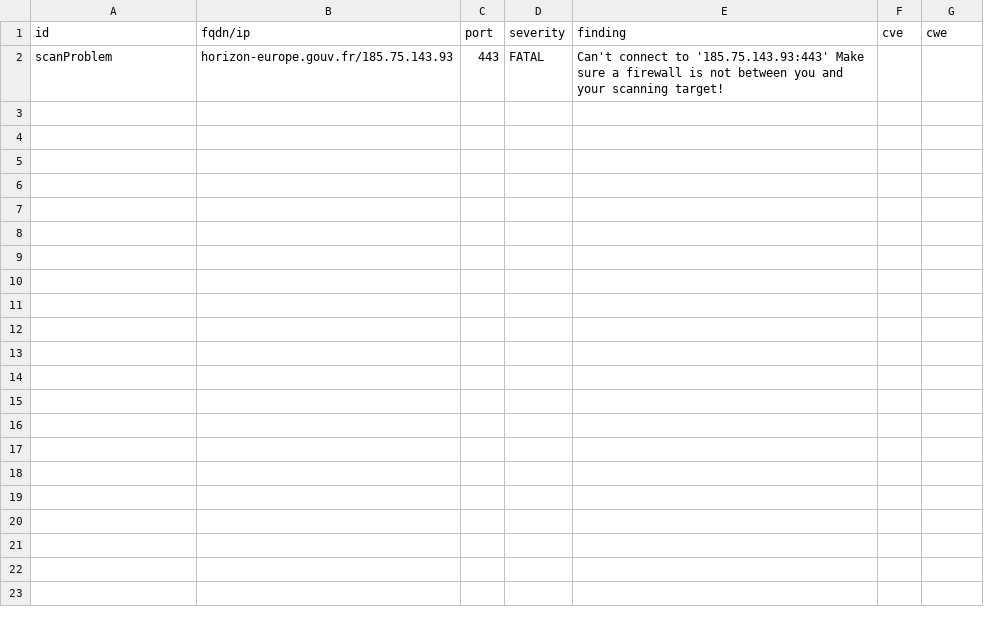
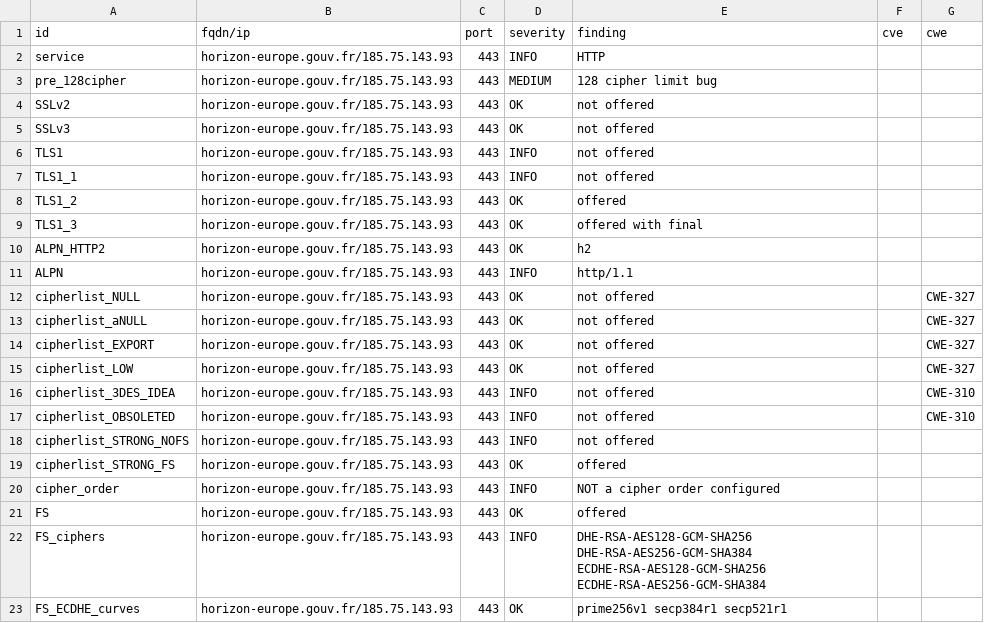
Before and after one commit to GKO-org/dashlordPrd5, a CSV file: results/aHR0cHM6Ly9ob3Jpem9uLWV1cm9wZS5nb3V2LmZy/testssl.csv, drawn as a sheet.

Commit message:
update: https://horizon-europe.gouv.fr

```diff
--- a/results/aHR0cHM6Ly9ob3Jpem9uLWV1cm9wZS5nb3V2LmZy/testssl.csv
+++ b/results/aHR0cHM6Ly9ob3Jpem9uLWV1cm9wZS5nb3V2LmZy/testssl.csv
@@ -1,2 +1,23 @@
 "id","fqdn/ip","port","severity","finding","cve","cwe"
-"scanProblem","horizon-europe.gouv.fr/185.75.143.93","443","FATAL","Can't connect to '185.75.143.93:443' Make sure a firewall is not between you and your scanning target!","",""
+"service","horizon-europe.gouv.fr/185.75.143.93","443","INFO","HTTP","",""
+"pre_128cipher","horizon-europe.gouv.fr/185.75.143.93","443","MEDIUM","128 cipher limit bug","",""
+"SSLv2","horizon-europe.gouv.fr/185.75.143.93","443","OK","not offered","",""
+"SSLv3","horizon-europe.gouv.fr/185.75.143.93","443","OK","not offered","",""
+"TLS1","horizon-europe.gouv.fr/185.75.143.93","443","INFO","not offered","",""
+"TLS1_1","horizon-europe.gouv.fr/185.75.143.93","443","INFO","not offered","",""
+"TLS1_2","horizon-europe.gouv.fr/185.75.143.93","443","OK","offered","",""
+"TLS1_3","horizon-europe.gouv.fr/185.75.143.93","443","OK","offered with final","",""
+"ALPN_HTTP2","horizon-europe.gouv.fr/185.75.143.93","443","OK","h2","",""
+"ALPN","horizon-europe.gouv.fr/185.75.143.93","443","INFO","http/1.1","",""
+"cipherlist_NULL","horizon-europe.gouv.fr/185.75.143.93","443","OK","not offered","","CWE-327"
+"cipherlist_aNULL","horizon-europe.gouv.fr/185.75.143.93","443","OK","not offered","","CWE-327"
+"cipherlist_EXPORT","horizon-europe.gouv.fr/185.75.143.93","443","OK","not offered","","CWE-327"
+"cipherlist_LOW","horizon-europe.gouv.fr/185.75.143.93","443","OK","not offered","","CWE-327"
+"cipherlist_3DES_IDEA","horizon-europe.gouv.fr/185.75.143.93","443","INFO","not offered","","CWE-310"
+"cipherlist_OBSOLETED","horizon-europe.gouv.fr/185.75.143.93","443","INFO","not offered","","CWE-310"
+"cipherlist_STRONG_NOFS","horizon-europe.gouv.fr/185.75.143.93","443","INFO","not offered","",""
+"cipherlist_STRONG_FS","horizon-europe.gouv.fr/185.75.143.93","443","OK","offered","",""
+"cipher_order","horizon-europe.gouv.fr/185.75.143.93","443","INFO","NOT a cipher order configured","",""
+"FS","horizon-europe.gouv.fr/185.75.143.93","443","OK","offered","",""
+"FS_ciphers","horizon-europe.gouv.fr/185.75.143.93","443","INFO","DHE-RSA-AES128-GCM-SHA256 DHE-RSA-AES256-GCM-SHA384 ECDHE-RSA-AES128-GCM-SHA256 ECDHE-RSA-AES256-GCM-SHA384","",""
+"FS_ECDHE_curves","horizon-europe.gouv.fr/185.75.143.93","443","OK","prime256v1 secp384r1 secp521r1","",""
```
Also changed, not shown: 8 other files.
